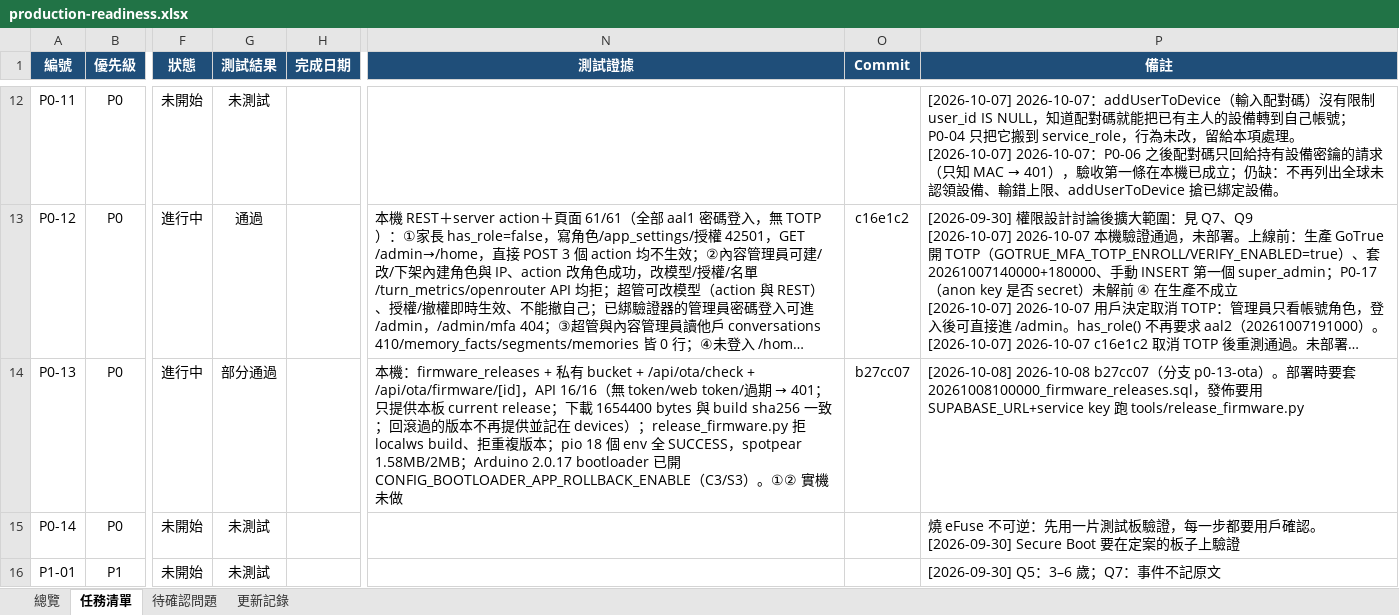
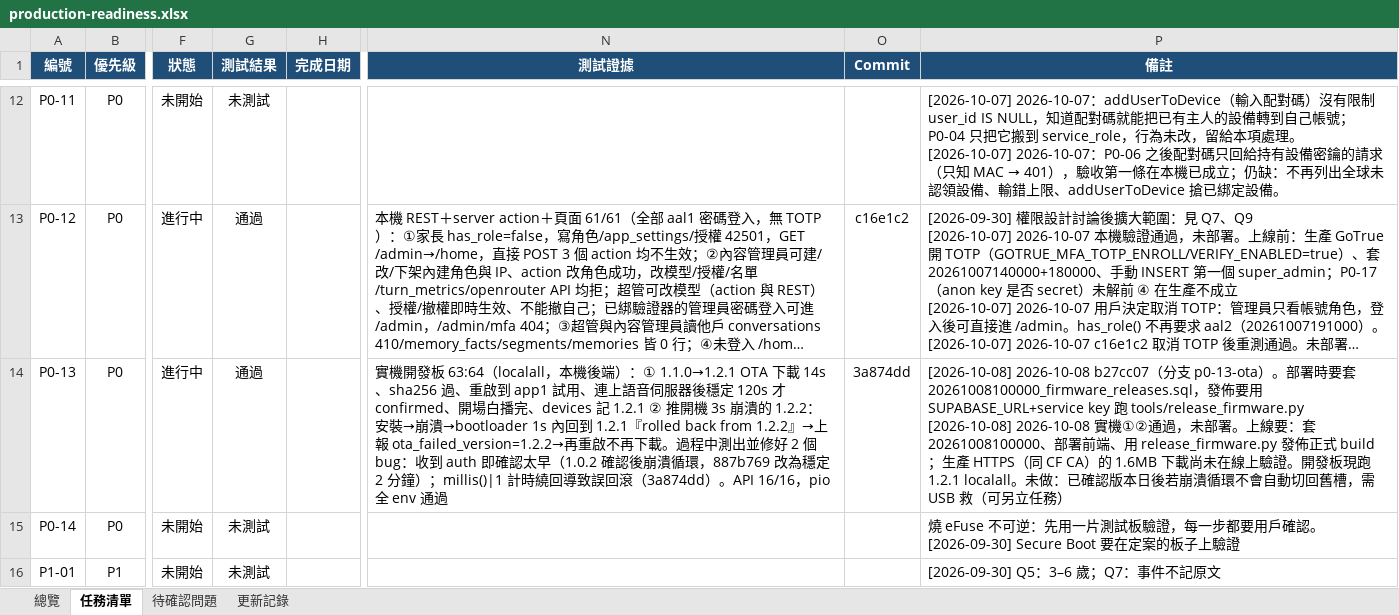
Before and after one commit to jackylee-cpu/ElatoAI, an Excel workbook: docs/production-readiness.xlsx, sheet 任務清單, drawn as a sheet; only a part is shown, gaps mark what is left out; long unchanged cells end in …; values as stored, in another font and other column widths than the file's, no borders; conditional formats not drawn; ↵ is a line break in a cell; the diff names each change by its address in the sheet, - before the commit and + after, or states it on an @@ line.

```diff
--- a/docs/production-readiness.xlsx (sheet 任務清單)
+++ b/docs/production-readiness.xlsx (sheet 任務清單)
-G14 (測試結果): 部分通過
+G14 (測試結果): 通過
@@ N14 (測試證據): 本機：firmware_releases + 私有 bucket + /api/ota/check + /api/ota/firmware/[id]，API 16/16（無 token/web token/過期 → 401；只提供本板 current release；下載 1654400 bytes 與 build sha256 一致；回滾過的版本不再提供並記在 devices）；release_firmware.py 拒 localws build、拒重複版本；pio 18 個 env 全 SUCCESS，spotpear 1.58MB/2MB；Arduino 2.0.17 bootloader 已開 CONFIG_BOOTLOADER_APP_ROLLBACK_ENABLE（C3/S3）。①② 實機未做 → 實機開發板 63:64（localall，本機後端）：① 1.1.0→1.2.1 OTA 下載 14s、sha256 過、重啟到 app1 試用、連上語音伺服器後穩定 120s 才 confirmed、開場白播完、devices 記 1.2.1 ② 推開機 3s 崩潰的 1.2.2：安裝→崩潰→bootloader 1s 內回到 1.2.1『rolled back from 1.2.2』→上報 ota_failed_version=1.2.2→再重啟不再下載。過程中測出並修好 2 個 bug：收到 auth 即確認太早（1.0.2 確認後崩潰循環，887b769 改為穩定 2 分鐘）；millis()|1 計時繞回導致誤回滾（3a874dd）。API 16/16，pio 全 env 通過 @@
-O14 (Commit): b27cc07
+O14 (Commit): 3a874dd
-P14 (備註): …tools/release_firmware.py
+P14 (備註): …tools/release_firmware.py ↵ [2026-10-08] 2026-10-08 實機①②通過，未部署。上線要：套 20261008100000、部署前端、用 release_firmware.py 發佈正式 build；生產 HTTPS（同 CF CA）的 1.6MB 下載尚未在線上驗證。開發板現跑 1.2.1 localall。未做：已確認版本日後若崩潰循環不會自動切回舊槽，需 USB 救（可另立任務）
```
Also changed, not shown: sheet 更新記錄, sheet 總覽.
